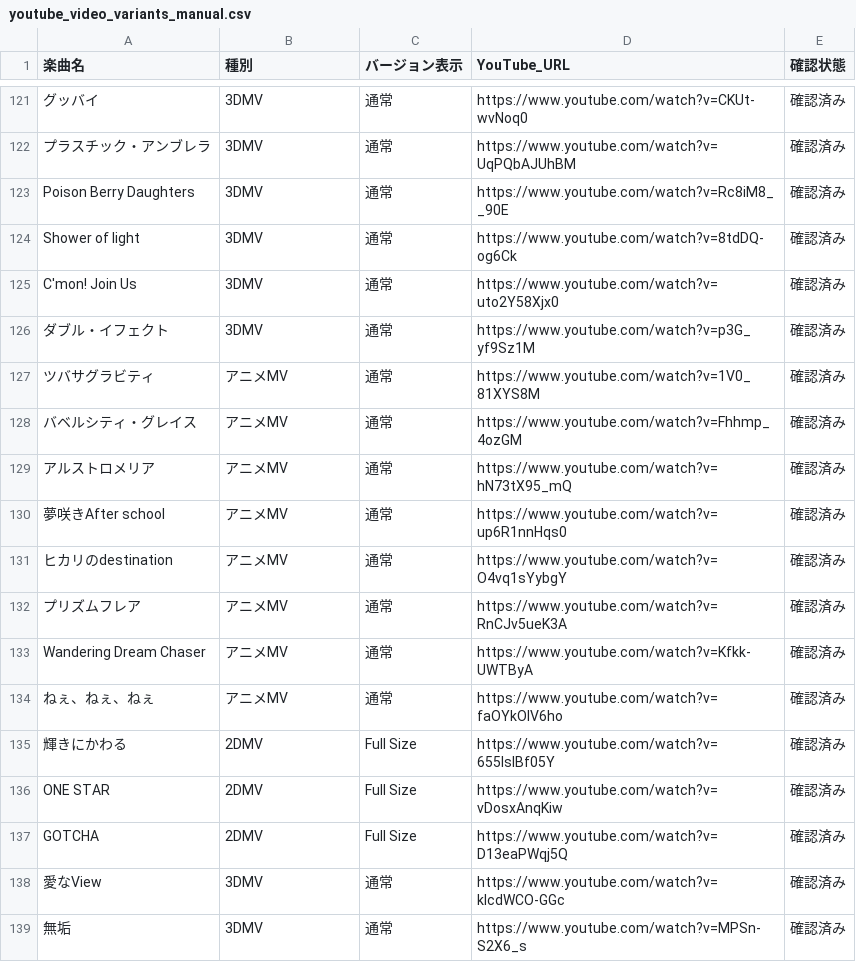
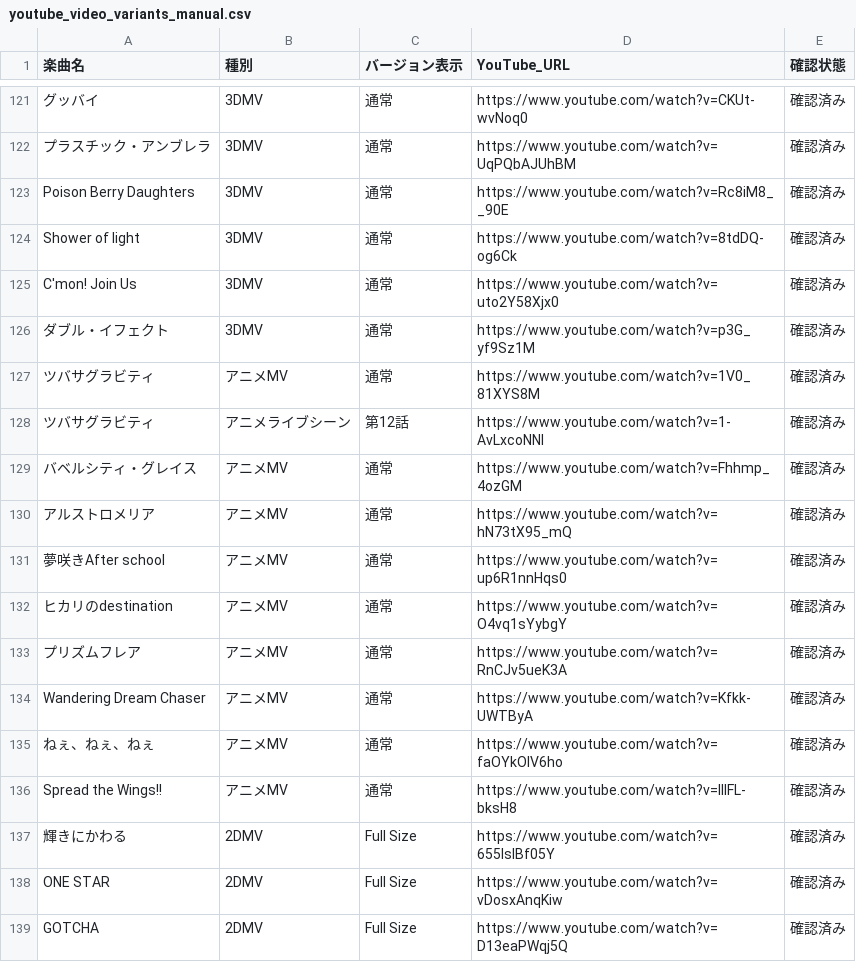
Before and after one commit to seinarish/shiny-colors-live-database, a CSV file: youtube_video_variants_manual.csv, drawn as a sheet; only a part is shown, gaps mark what is left out; the shorter side is filled out with more unchanged rows; the diff names each change by its address in the sheet, - before the commit and + after, or states it on an @@ line.

Commit message:
Add anime music videos

```diff
--- a/youtube_video_variants_manual.csv
+++ b/youtube_video_variants_manual.csv
+row 128: ツバサグラビティ | アニメライブシーン | 第12話 | https://www.youtube.com/watch?v=1-AvLxcoNNI | 確認済み
+row 136: Spread the Wings!! | アニメMV | 通常 | https://www.youtube.com/watch?v=IllFL-bksH8 | 確認済み
```
